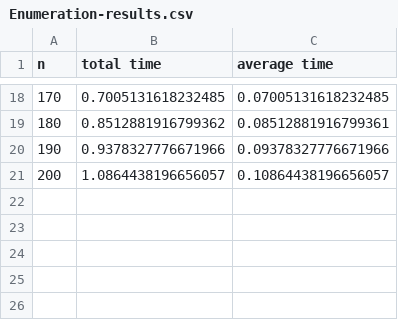
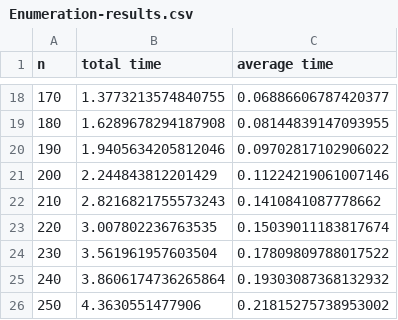
Before and after one commit to sshillyer/cs325-p1, a CSV file: Enumeration-results.csv, drawn as a sheet; only a part is shown, gaps mark what is left out; the diff covers the shown part only.

```diff
--- a/Enumeration-results.csv
+++ b/Enumeration-results.csv
@@ -18,4 +18,9 @@ n,total time,average time
-170,0.7005131618232485,0.07005131618232485
-180,0.8512881916799362,0.08512881916799361
-190,0.9378327776671966,0.09378327776671966
-200,1.0864438196656057,0.10864438196656057
+170,1.3773213574840755,0.06886606787420377
+180,1.6289678294187908,0.08144839147093955
+190,1.9405634205812046,0.09702817102906022
+200,2.244843812201429,0.11224219061007146
+210,2.8216821755573243,0.1410841087778662
+220,3.007802236763535,0.15039011183817674
+230,3.561961957603504,0.17809809788017522
+240,3.8606174736265864,0.19303087368132932
+250,4.3630551477906,0.21815275738953002
```
Also changed, not shown: 32 edited cells elsewhere in this file, BetterEnumeration-results.csv, DivideAndConquer-results.csv, 2 other files.
